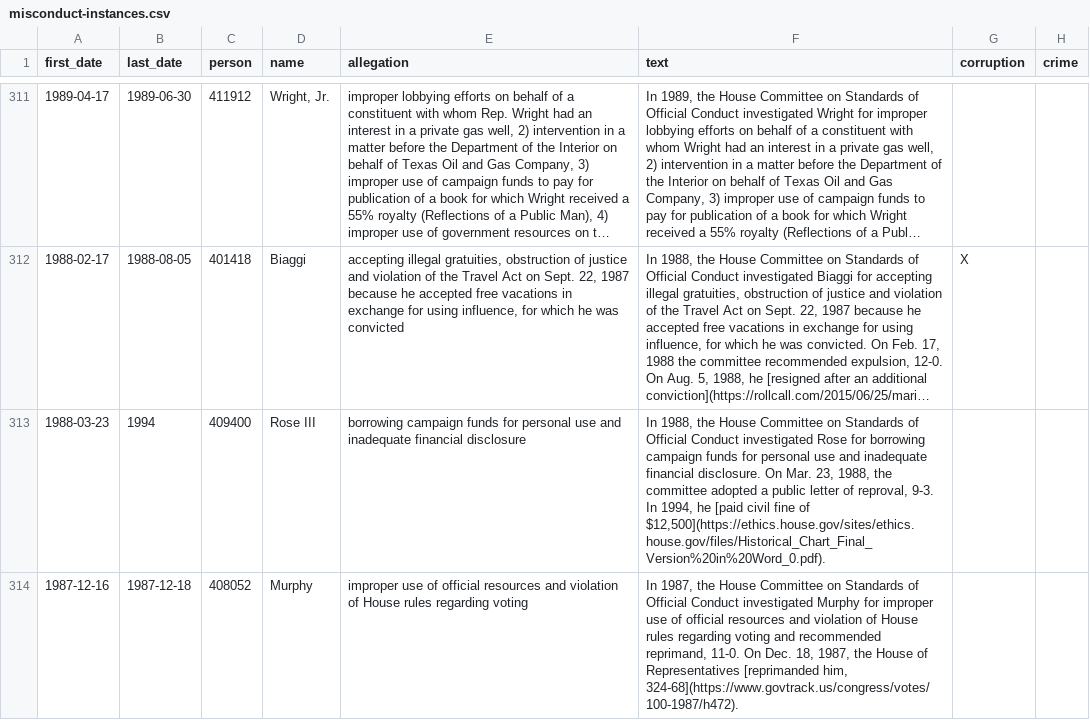
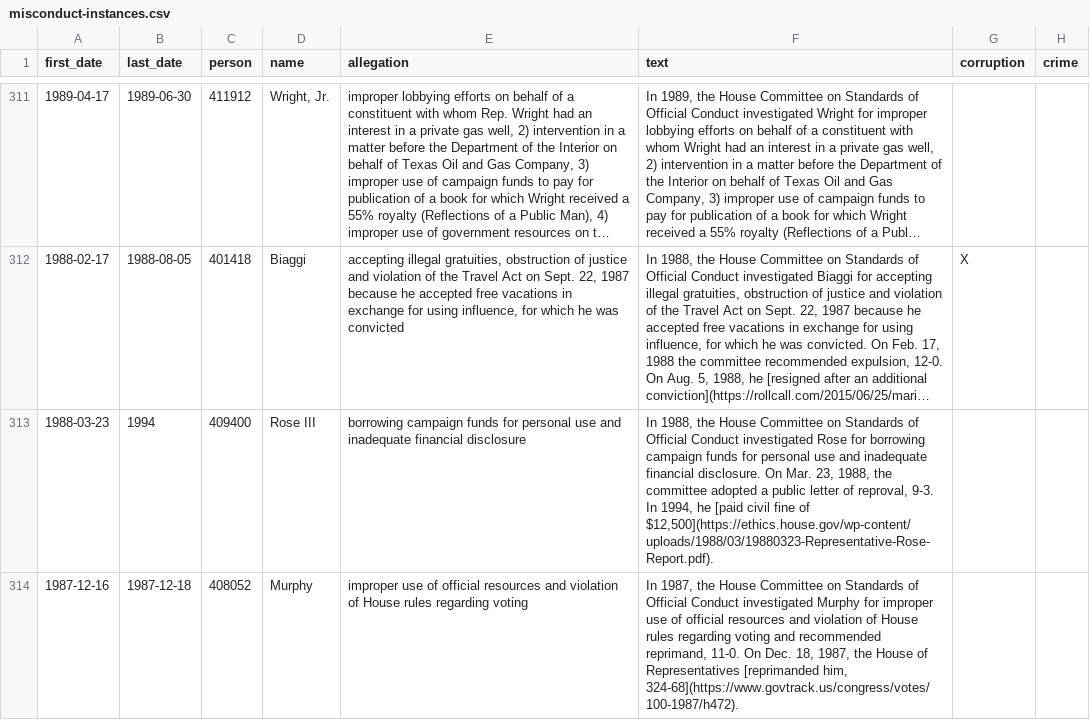
Before and after one commit to govtrack/misconduct, a CSV file: misconduct-instances.csv, drawn as a sheet; only a part is shown, gaps mark what is left out; long unchanged cells end in …; the diff covers the shown part only; the diff names each change by its address in the sheet, - before the commit and + after, or states it on an @@ line.

```diff
--- a/misconduct-instances.csv
+++ b/misconduct-instances.csv
-F313 (text): …fine of $12,500](https://ethics.house.gov/sites/ethics.house.gov/files/Historical_Chart_Final_Version%20in%20Word_0.pdf).
+F313 (text): …fine of $12,500](https://ethics.house.gov/wp-content/uploads/1988/03/19880323-Representative-Rose-Report.pdf).
```
Also changed, not shown: 35 edited cells elsewhere in this file, 1 other file.
